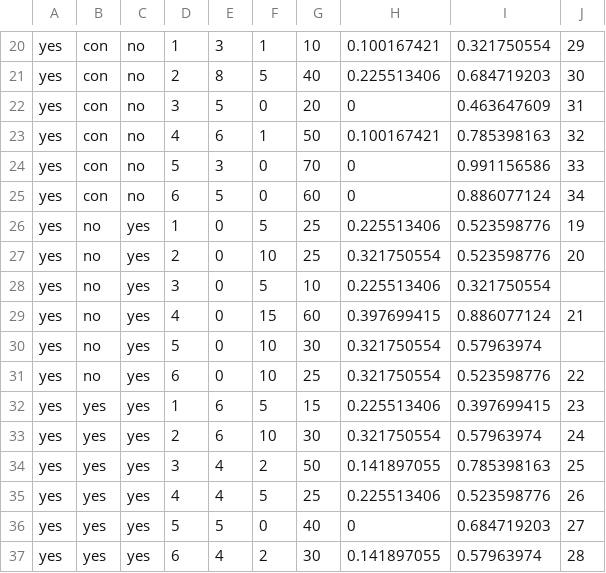
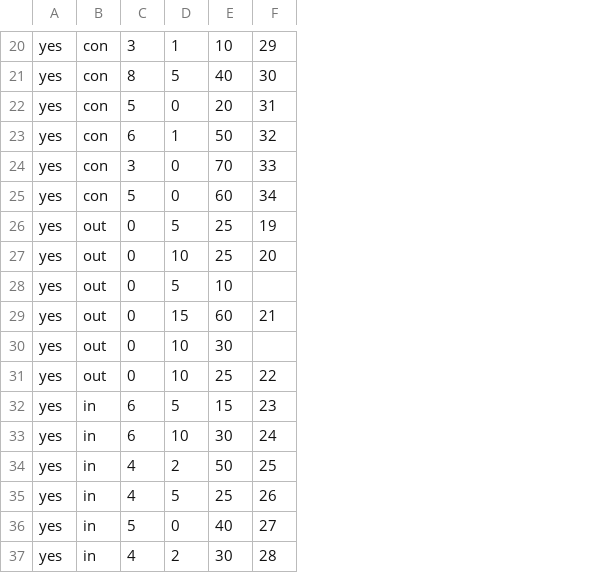
Before and after one commit to avhesketh/balanus_argentina, a CSV file: raw_data/community_PA_200512.csv, drawn as a sheet; only a part is shown, gaps mark what is left out; removed rows and columns are numbered as before the commit, all else as after; the diff covers the shown part only; the diff names each change by its address in the sheet, - before the commit and + after, or states it on an @@ line.

```diff
--- a/raw_data/community_PA_200512.csv
+++ b/raw_data/community_PA_200512.csv
-column C, rows 20-37: no | no | no | no | no | no | yes | yes | yes | yes | yes | yes | yes | yes | yes | yes | yes | yes
-column D, rows 20-37: 1 | 2 | 3 | 4 | 5 | 6 | 1 | 2 | 3 | 4 | 5 | 6 | 1 | 2 | 3 | 4 | 5 | 6
-column H, rows 20-37: 0.100167421 | 0.225513406 | 0 | 0.100167421 | 0 | 0 | 0.225513406 | 0.321750554 | 0.225513406 | 0.397699415 | 0.321750554 | 0.321750554 | 0.225513406 | 0.321750554 | 0.141897055 | 0.225513406 | 0 | 0.141897055
-column I, rows 20-37: 0.321750554 | 0.684719203 | 0.463647609 | 0.785398163 | 0.991156586 | 0.886077124 | 0.523598776 | 0.523598776 | 0.321750554 | 0.886077124 | 0.57963974 | 0.523598776 | 0.397699415 | 0.57963974 | 0.785398163 | 0.523598776 | 0.684719203 | 0.57963974
-B26:B31: no
+B26:B31: out
-B32:B37: yes
+B32:B37: in
```
Also changed, not shown: 1 added row, 1 removed row and 12 edited cells elsewhere in this file, clean_data/fucus_clean.csv, clean_data/herbivore_abundance.csv, 17 other files.
